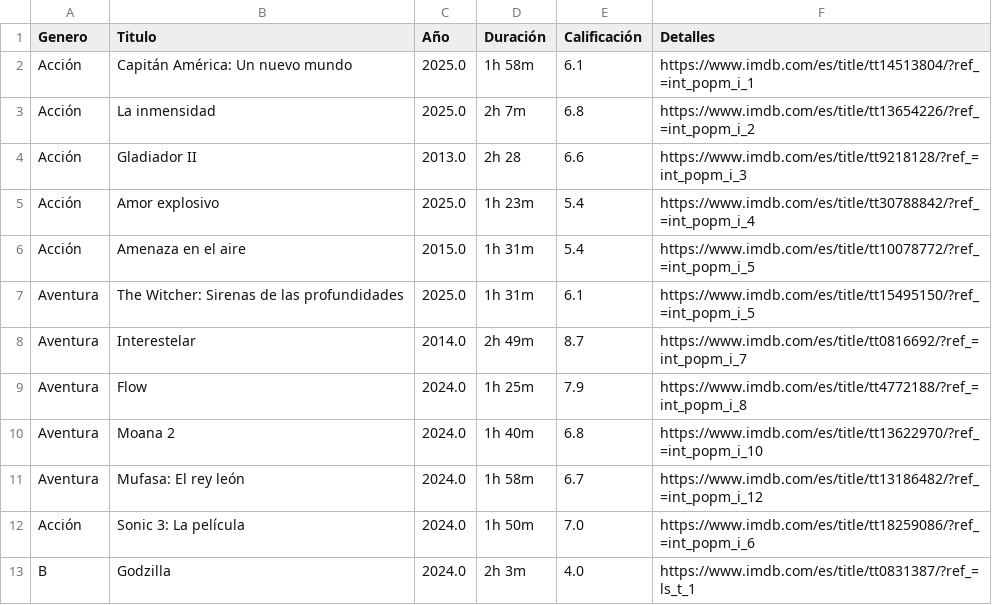
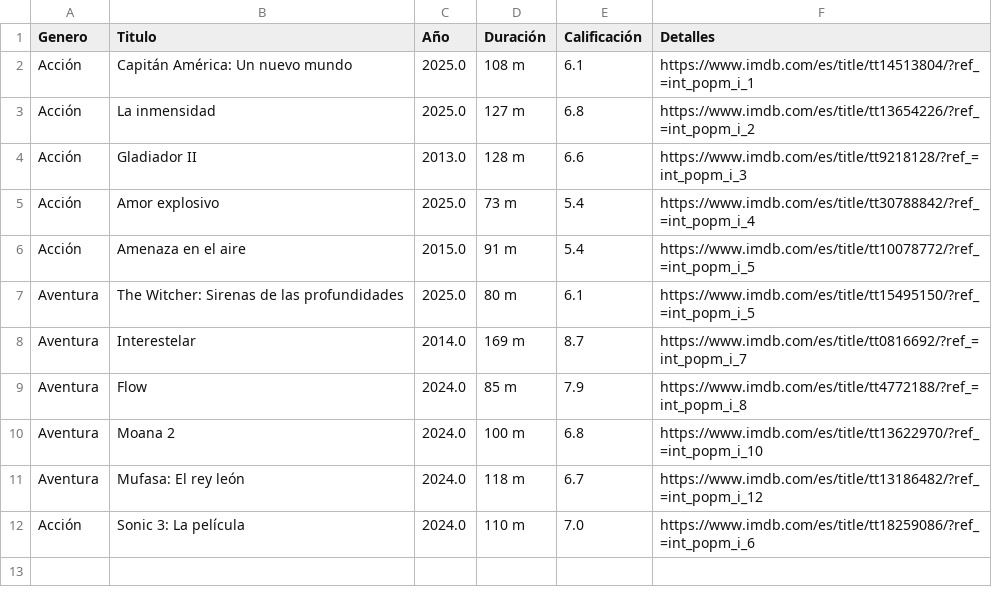
Before and after one commit to carrodriguez2019/Proyecto-Integrador-II, a CSV file: Peliculas.csv, drawn as a sheet.

```diff
--- a/Peliculas.csv
+++ b/Peliculas.csv
@@ -1,13 +1,12 @@
 Genero,Titulo,Año,Duración,Calificación,Detalles
-Acción,Capitán América: Un nuevo mundo,2025.0,1h 58m,6.1,https://www.imdb.com/es/title/tt14513804/?ref_=int_popm_i_1
-Acción,La inmensidad,2025.0,2h 7m,6.8,https://www.imdb.com/es/title/tt13654226/?ref_=int_popm_i_2
-Acción,Gladiador II,2013.0,2h 28,6.6,https://www.imdb.com/es/title/tt9218128/?ref_=int_popm_i_3
-Acción,Amor explosivo,2025.0,1h 23m,5.4,https://www.imdb.com/es/title/tt30788842/?ref_=int_popm_i_4
-Acción,Amenaza en el aire,2015.0,1h 31m,5.4,https://www.imdb.com/es/title/tt10078772/?ref_=int_popm_i_5
-Aventura,The Witcher: Sirenas de las profundidades,2025.0,1h 31m,6.1,https://www.imdb.com/es/title/tt15495150/?ref_=int_popm_i_5
-Aventura,Interestelar,2014.0,2h 49m,8.7,https://www.imdb.com/es/title/tt0816692/?ref_=int_popm_i_7
-Aventura,Flow,2024.0,1h 25m,7.9,https://www.imdb.com/es/title/tt4772188/?ref_=int_popm_i_8
-Aventura,Moana 2,2024.0,1h 40m,6.8,https://www.imdb.com/es/title/tt13622970/?ref_=int_popm_i_10
-Aventura,Mufasa: El rey león,2024.0,1h 58m,6.7,https://www.imdb.com/es/title/tt13186482/?ref_=int_popm_i_12
-Acción,Sonic 3: La película,2024.0,1h 50m,7.0,https://www.imdb.com/es/title/tt18259086/?ref_=int_popm_i_6
-B,Godzilla,2024.0,2h 3m,4.0,https://www.imdb.com/es/title/tt0831387/?ref_=ls_t_1
+Acción,Capitán América: Un nuevo mundo,2025.0,108 m,6.1,https://www.imdb.com/es/title/tt14513804/?ref_=int_popm_i_1
+Acción,La inmensidad,2025.0,127 m,6.8,https://www.imdb.com/es/title/tt13654226/?ref_=int_popm_i_2
+Acción,Gladiador II,2013.0,128 m,6.6,https://www.imdb.com/es/title/tt9218128/?ref_=int_popm_i_3
+Acción,Amor explosivo,2025.0,73 m,5.4,https://www.imdb.com/es/title/tt30788842/?ref_=int_popm_i_4
+Acción,Amenaza en el aire,2015.0,91 m,5.4,https://www.imdb.com/es/title/tt10078772/?ref_=int_popm_i_5
+Aventura,The Witcher: Sirenas de las profundidades,2025.0,80 m,6.1,https://www.imdb.com/es/title/tt15495150/?ref_=int_popm_i_5
+Aventura,Interestelar,2014.0,169 m,8.7,https://www.imdb.com/es/title/tt0816692/?ref_=int_popm_i_7
+Aventura,Flow,2024.0,85 m,7.9,https://www.imdb.com/es/title/tt4772188/?ref_=int_popm_i_8
+Aventura,Moana 2,2024.0,100 m,6.8,https://www.imdb.com/es/title/tt13622970/?ref_=int_popm_i_10
+Aventura,Mufasa: El rey león,2024.0,118 m,6.7,https://www.imdb.com/es/title/tt13186482/?ref_=int_popm_i_12
+Acción,Sonic 3: La película,2024.0,110 m,7.0,https://www.imdb.com/es/title/tt18259086/?ref_=int_popm_i_6
```
Also changed, not shown: 1 other file.
